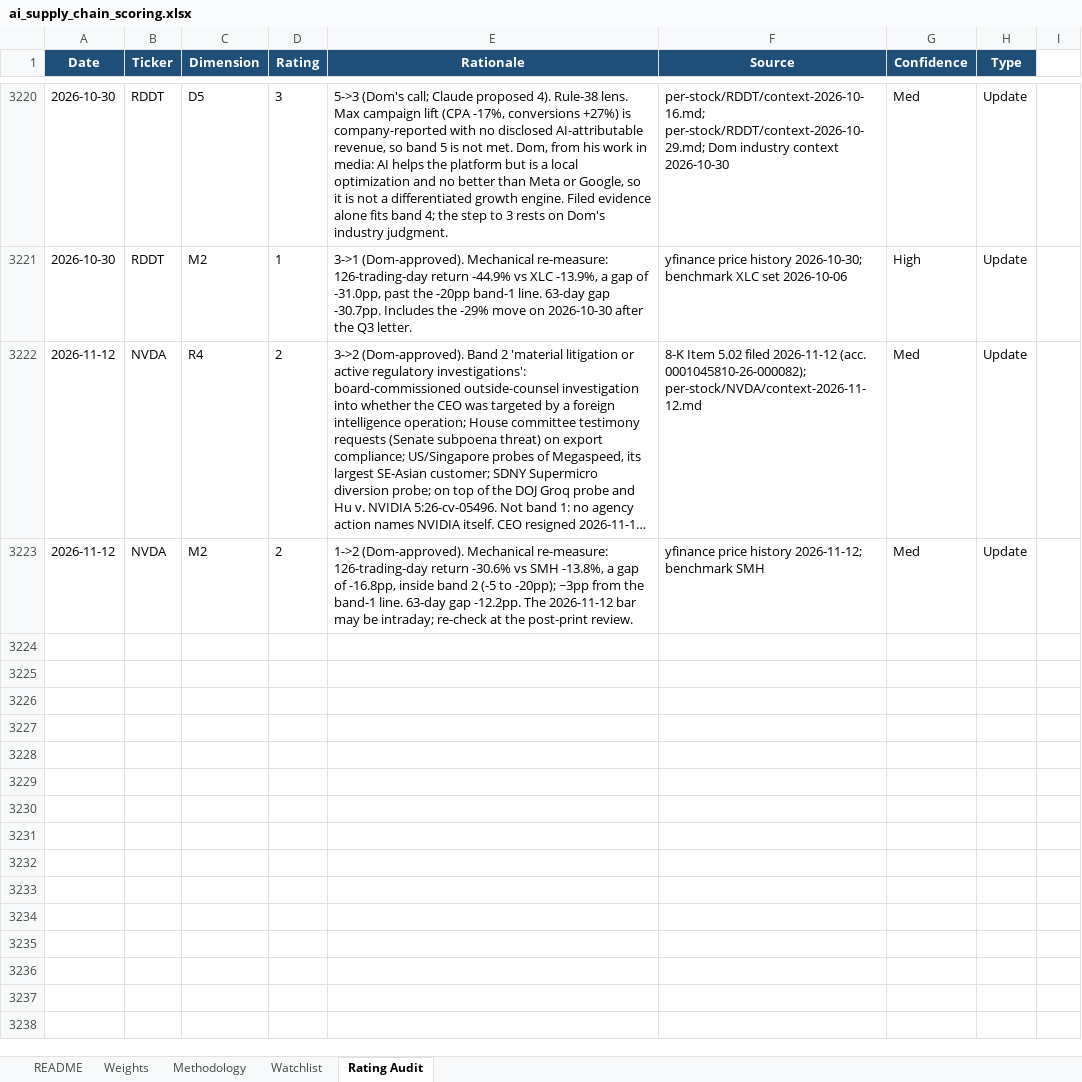
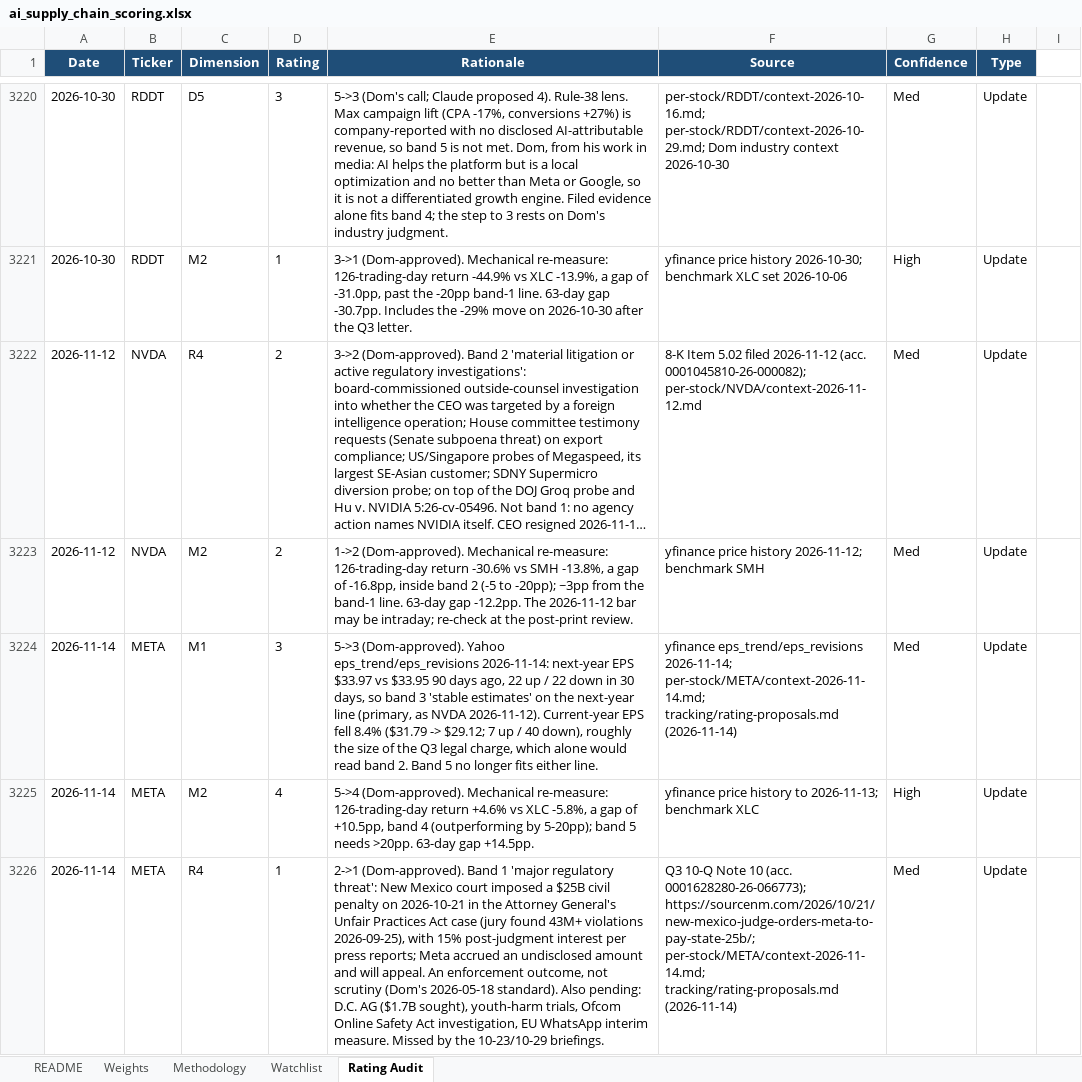
Before and after one commit to dgaraventa5/ai-stocks, an Excel workbook: 00-master/ai_supply_chain_scoring.xlsx, sheet Rating Audit, drawn as a sheet; only a part is shown, gaps mark what is left out; long unchanged cells end in …; values as stored, in another font and other column widths than the file's, no borders; the diff names each change by its address in the sheet, - before the commit and + after, or states it on an @@ line.

```diff
--- a/00-master/ai_supply_chain_scoring.xlsx (sheet Rating Audit)
+++ b/00-master/ai_supply_chain_scoring.xlsx (sheet Rating Audit)
+row 3224: 2026-11-14 | META | M1 | 3 | 5->3 (Dom-approved). Yahoo eps_trend/eps_revisions 2026-11-14: next-year EPS $33.97 vs $33.95 90 days ago, 22 up / 22 down in 30 days, so band 3 'stable estimates' on the next-year line (primary, as NVDA 2026-11-12). Current-year EPS fell 8.4% ($31.79 -> $29.12; 7 up / 40 down), roughly the size of the Q3 legal charge, which alone would read band 2. Band 5 no longer fits either line. | yfinance eps_trend/eps_revisions 2026-11-14; per-stock/META/context-2026-11-14.md; tracking/rating-proposals.md (2026-11-14) | Med | Update
+row 3225: 2026-11-14 | META | M2 | 4 | 5->4 (Dom-approved). Mechanical re-measure: 126-trading-day return +4.6% vs XLC -5.8%, a gap of +10.5pp, band 4 (outperforming by 5-20pp); band 5 needs >20pp. 63-day gap +14.5pp. | yfinance price history to 2026-11-13; benchmark XLC | High | Update
+row 3226: 2026-11-14 | META | R4 | 1 | 2->1 (Dom-approved). Band 1 'major regulatory threat': New Mexico court imposed a $25B civil penalty on 2026-10-21 in the Attorney General's Unfair Practices Act case (jury found 43M+ violations 2026-09-25), with 15% post-judgment interest per press reports; Meta accrued an undisclosed amount and will appeal. An enforcement outcome, not scrutiny (Dom's 2026-05-18 standard). Also pending: D.C. AG ($1.7B sought), youth-harm trials, Ofcom Online Safety Act investigation, EU WhatsApp interim measure. Missed by the 10-23/10-29 briefings. | Q3 10-Q Note 10 (acc. 0001628280-26-066773); https://sourcenm.com/2026/10/21/new-mexico-judge-orders-meta-to-pay-state-25b/; per-stock/META/context-2026-11-14.md; tracking/rating-proposals.md (2026-11-14) | Med | Update
```
Also changed, not shown: sheet Watchlist, 2 other files.
